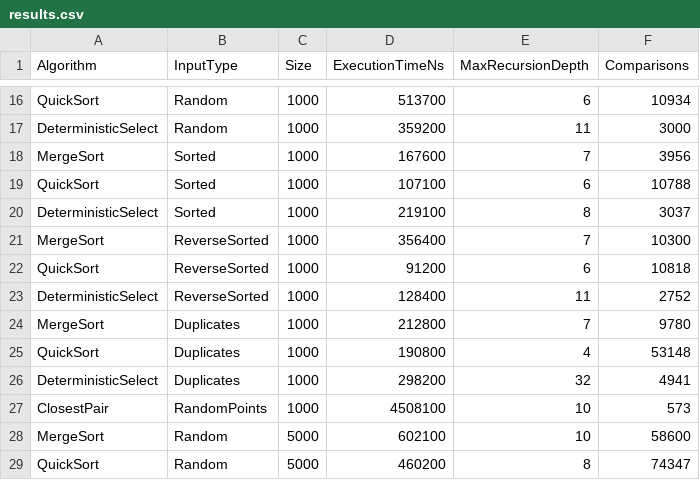
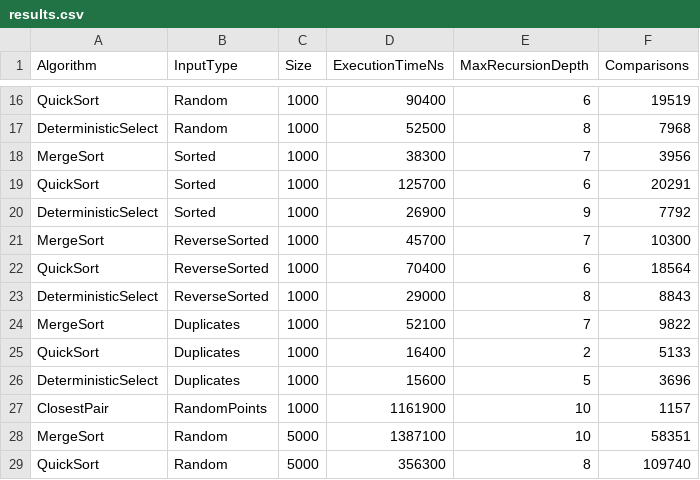
Before and after one commit to Mardan7/DAA-ASS1, a CSV file: results/results.csv, drawn as a sheet; only a part is shown, gaps mark what is left out; the diff covers the shown part only; the diff names each change by its address in the sheet, - before the commit and + after, or states it on an @@ line.

```diff
--- a/results/results.csv
+++ b/results/results.csv
-D16 (ExecutionTimeNs): 513700
+D16 (ExecutionTimeNs): 90400
-F16 (Comparisons): 10934
+F16 (Comparisons): 19519
-D17 (ExecutionTimeNs): 359200
+D17 (ExecutionTimeNs): 52500
-E17 (MaxRecursionDepth): 11
+E17 (MaxRecursionDepth): 8
-F17 (Comparisons): 3000
+F17 (Comparisons): 7968
-D18 (ExecutionTimeNs): 167600
+D18 (ExecutionTimeNs): 38300
-D19 (ExecutionTimeNs): 107100
+D19 (ExecutionTimeNs): 125700
-F19 (Comparisons): 10788
+F19 (Comparisons): 20291
-D20 (ExecutionTimeNs): 219100
+D20 (ExecutionTimeNs): 26900
-E20 (MaxRecursionDepth): 8
+E20 (MaxRecursionDepth): 9
-F20 (Comparisons): 3037
+F20 (Comparisons): 7792
-D21 (ExecutionTimeNs): 356400
+D21 (ExecutionTimeNs): 45700
-D22 (ExecutionTimeNs): 91200
+D22 (ExecutionTimeNs): 70400
-F22 (Comparisons): 10818
+F22 (Comparisons): 18564
-D23 (ExecutionTimeNs): 128400
+D23 (ExecutionTimeNs): 29000
-E23 (MaxRecursionDepth): 11
+E23 (MaxRecursionDepth): 8
-F23 (Comparisons): 2752
+F23 (Comparisons): 8843
-D24 (ExecutionTimeNs): 212800
+D24 (ExecutionTimeNs): 52100
-F24 (Comparisons): 9780
+F24 (Comparisons): 9822
-D25 (ExecutionTimeNs): 190800
+D25 (ExecutionTimeNs): 16400
-E25 (MaxRecursionDepth): 4
+E25 (MaxRecursionDepth): 2
-F25 (Comparisons): 53148
+F25 (Comparisons): 5133
-D26 (ExecutionTimeNs): 298200
+D26 (ExecutionTimeNs): 15600
-E26 (MaxRecursionDepth): 32
+E26 (MaxRecursionDepth): 5
-F26 (Comparisons): 4941
+F26 (Comparisons): 3696
-D27 (ExecutionTimeNs): 4508100
+D27 (ExecutionTimeNs): 1161900
-F27 (Comparisons): 573
+F27 (Comparisons): 1157
-D28 (ExecutionTimeNs): 602100
+D28 (ExecutionTimeNs): 1387100
-F28 (Comparisons): 58600
+F28 (Comparisons): 58351
-D29 (ExecutionTimeNs): 460200
+D29 (ExecutionTimeNs): 356300
-F29 (Comparisons): 74347
+F29 (Comparisons): 109740
```
Also changed, not shown: 115 edited cells elsewhere in this file, 21 other files.
